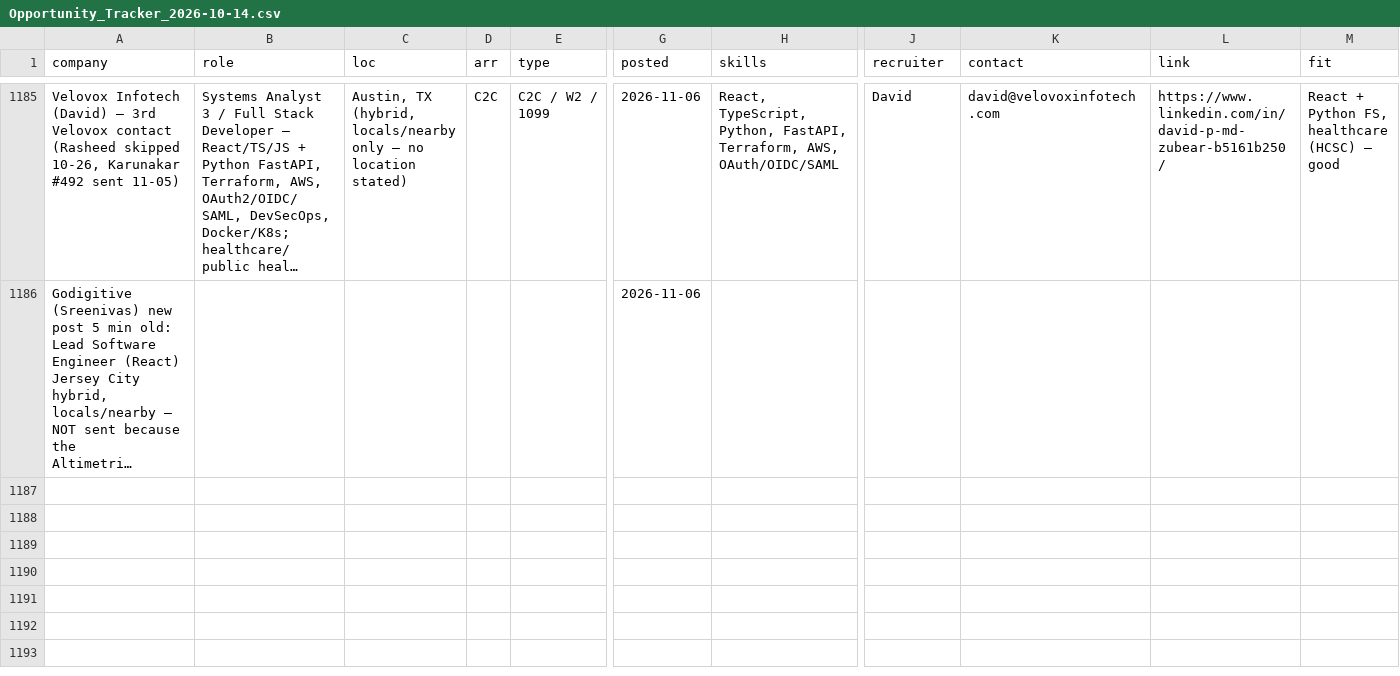
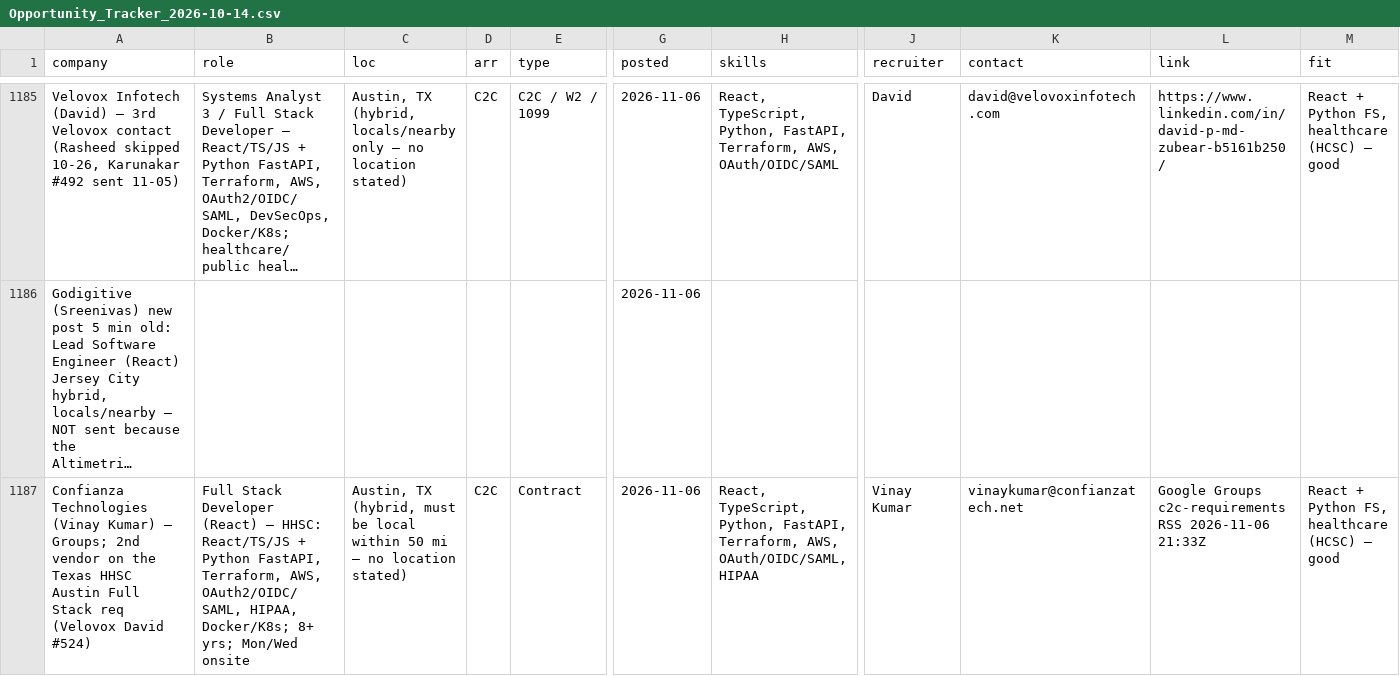
Before and after one commit to aaronrl25/outreach-pipeline-claude-day, a CSV file: data/2026-10-14/Opportunity_Tracker_2026-10-14.csv, drawn as a sheet; only a part is shown, gaps mark what is left out; long unchanged cells end in …; rows hold the shown columns only; the diff covers the shown part only; the diff names each change by its address in the sheet, - before the commit and + after, or states it on an @@ line.

```diff
--- a/data/2026-10-14/Opportunity_Tracker_2026-10-14.csv
+++ b/data/2026-10-14/Opportunity_Tracker_2026-10-14.csv
+row 1187: Confianza Technologies (Vinay Kumar) – Groups; 2nd vendor on the Texas HHSC Austin Full Stack req (Velovox David #524) | Full Stack Developer (React) – HHSC: React/TS/JS + Python FastAPI, Terraform, AWS, OAuth2/OIDC/SAML, HIPAA, Docker/K8s; 8+ yrs; Mon/Wed onsite | Austin, TX (hybrid, must be local within 50 mi – no location stated) | C2C | Contract | 2026-11-06 | React, TypeScript, Python, FastAPI, Terraform, AWS, OAuth/OIDC/SAML, HIPAA | Vinay Kumar | vinaykumar@confianzatech.net | Google Groups c2c-requirementsRSS 2026-11-06 21:33Z | React + Python FS, healthcare (HCSC) – good
```
Also changed, not shown: 3 added rows elsewhere in this file, data/2026-10-14/Outreach_Log.csv, 6 other files.
